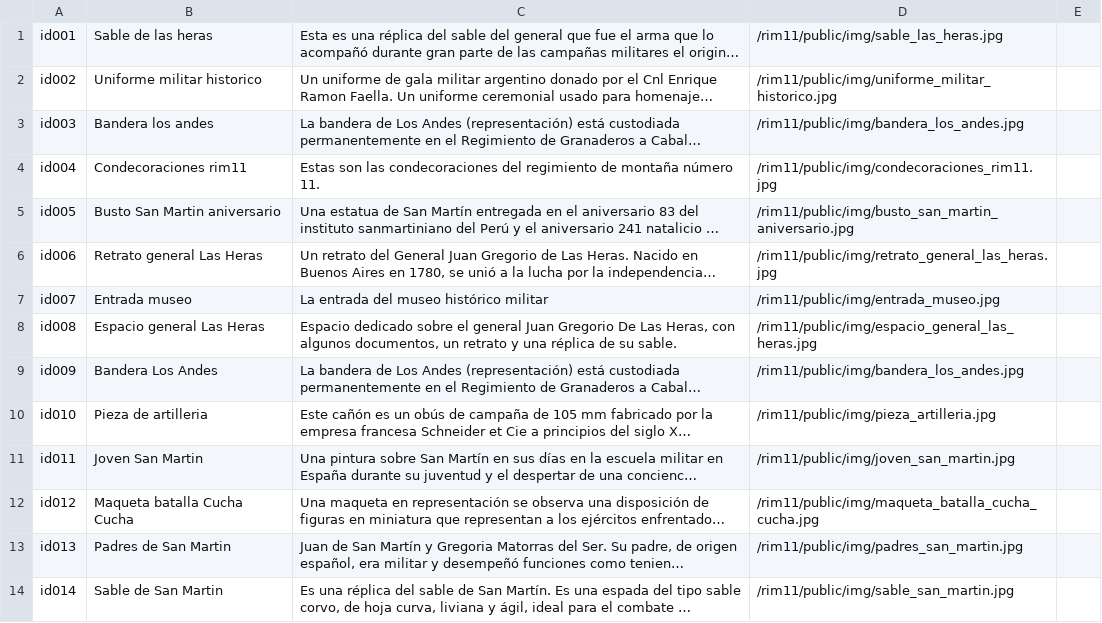
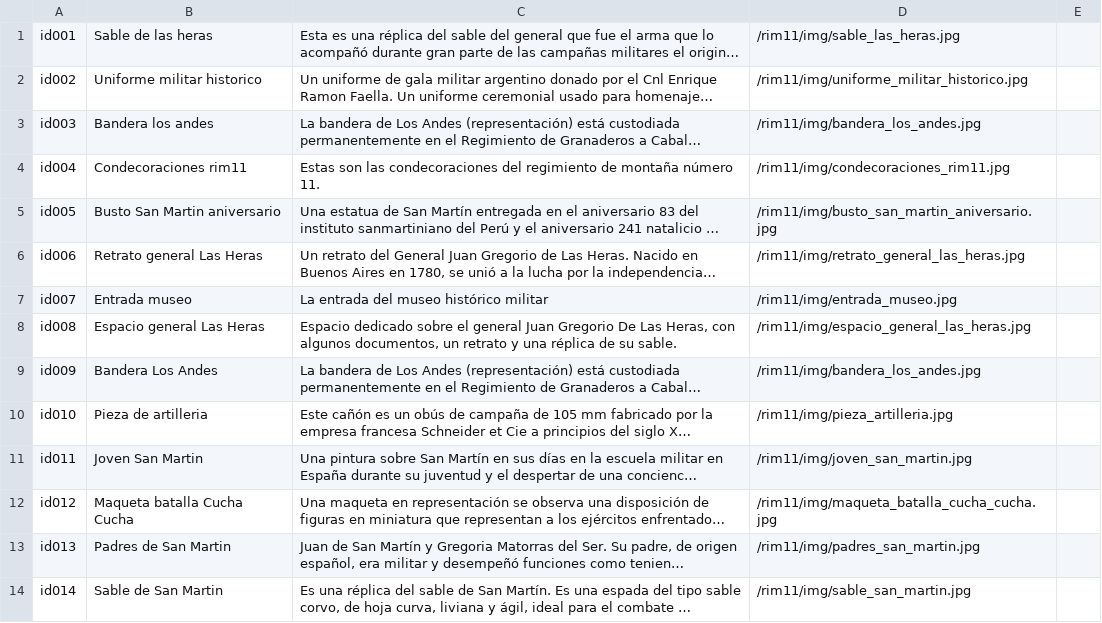
Before and after one commit to briobartech/rim11, a CSV file: rim11/public/bbdd.csv, drawn as a sheet; only a part is shown; long unchanged cells end in …; the diff covers the shown part only; the diff names each change by its address in the sheet, - before the commit and + after, or states it on an @@ line.

```diff
--- a/rim11/public/bbdd.csv
+++ b/rim11/public/bbdd.csv
-D1: /rim11/public/img/sable_las_heras.jpg
+D1: /rim11/img/sable_las_heras.jpg
-D2: /rim11/public/img/uniforme_militar_historico.jpg
+D2: /rim11/img/uniforme_militar_historico.jpg
-D3: /rim11/public/img/bandera_los_andes.jpg
+D3: /rim11/img/bandera_los_andes.jpg
-D4: /rim11/public/img/condecoraciones_rim11.jpg
+D4: /rim11/img/condecoraciones_rim11.jpg
-D5: /rim11/public/img/busto_san_martin_aniversario.jpg
+D5: /rim11/img/busto_san_martin_aniversario.jpg
-D6: /rim11/public/img/retrato_general_las_heras.jpg
+D6: /rim11/img/retrato_general_las_heras.jpg
-D7: /rim11/public/img/entrada_museo.jpg
+D7: /rim11/img/entrada_museo.jpg
-D8: /rim11/public/img/espacio_general_las_heras.jpg
+D8: /rim11/img/espacio_general_las_heras.jpg
-D9: /rim11/public/img/bandera_los_andes.jpg
+D9: /rim11/img/bandera_los_andes.jpg
-D10: /rim11/public/img/pieza_artilleria.jpg
+D10: /rim11/img/pieza_artilleria.jpg
-D11: /rim11/public/img/joven_san_martin.jpg
+D11: /rim11/img/joven_san_martin.jpg
-D12: /rim11/public/img/maqueta_batalla_cucha_cucha.jpg
+D12: /rim11/img/maqueta_batalla_cucha_cucha.jpg
-D13: /rim11/public/img/padres_san_martin.jpg
+D13: /rim11/img/padres_san_martin.jpg
-D14: /rim11/public/img/sable_san_martin.jpg
+D14: /rim11/img/sable_san_martin.jpg
```
Also changed, not shown: 50 edited cells elsewhere in this file, 9 other files.
